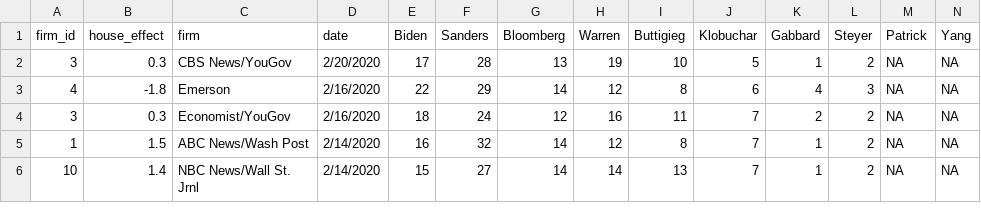
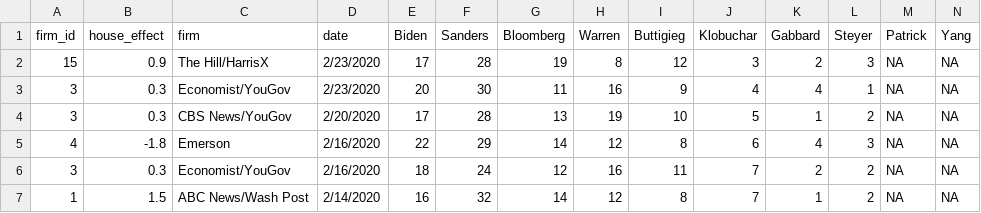
Before and after one commit to McCartneyAC/average_of_polls, a CSV file: rcp3.csv, drawn as a sheet; only a part is shown; the shorter side is filled out with more unchanged rows; rows hold the shown columns only; the diff names each change by its address in the sheet, - before the commit and + after, or states it on an @@ line.

Commit message:
economist youguve.

```diff
--- a/rcp3.csv
+++ b/rcp3.csv
+row 2: 15 | 0.9 | The Hill/HarrisX | 2/23/2020 | 17 | 28 | 19 | 8 | 12 | 3 | 2 | 3 | NA | NA
+row 3: 3 | 0.3 | Economist/YouGov | 2/23/2020 | 20 | 30 | 11 | 16 | 9 | 4 | 4 | 1 | NA | NA
```
